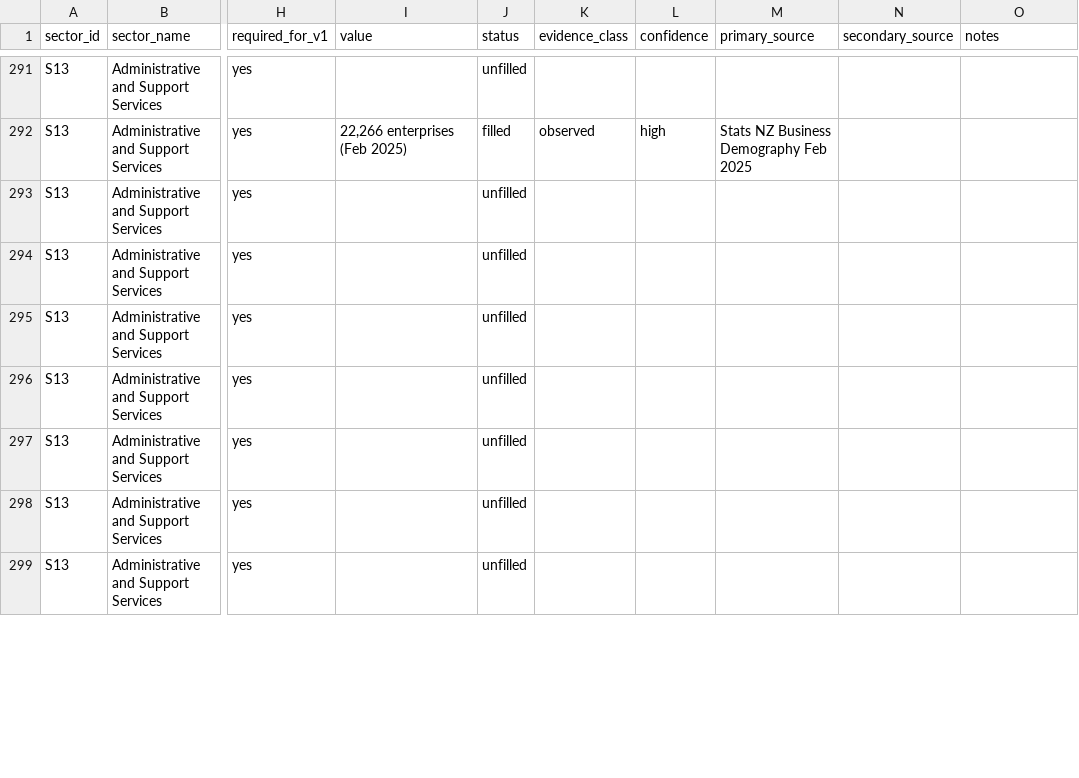
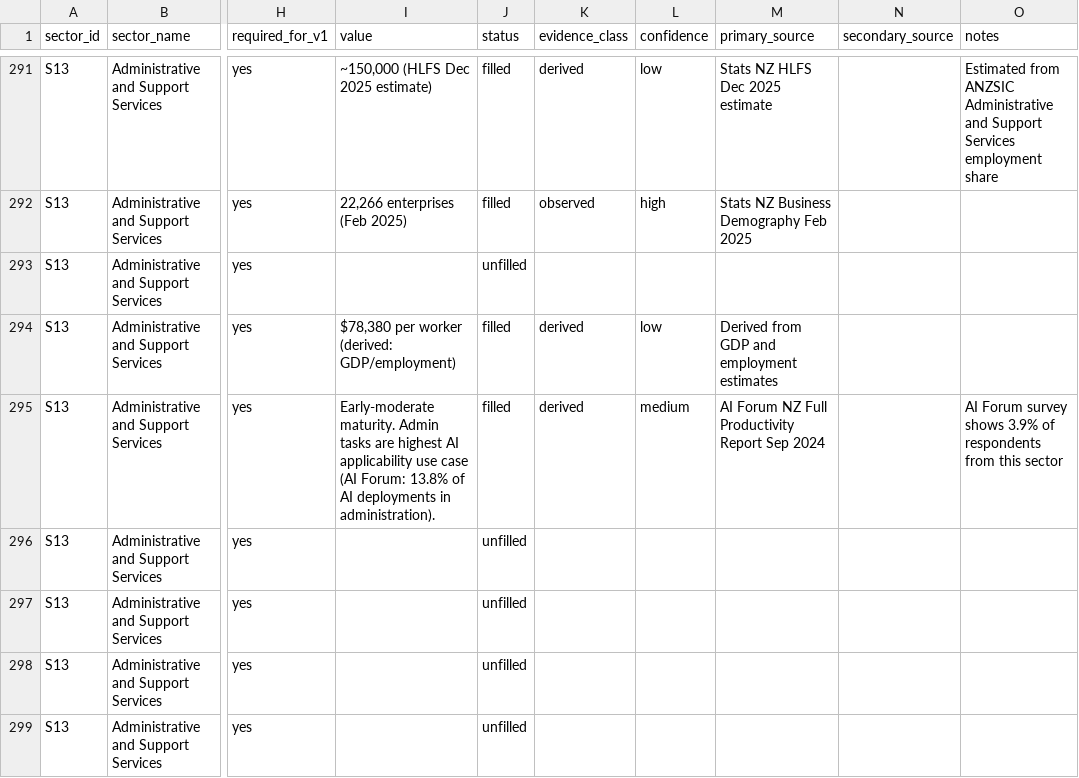
Before and after one commit to cknzraposo/aips, a CSV file: data/sector-parameter-table.csv, drawn as a sheet; only a part is shown, gaps mark what is left out; the diff covers the shown part only; the diff names each change by its address in the sheet, - before the commit and + after, or states it on an @@ line.

```diff
--- a/data/sector-parameter-table.csv
+++ b/data/sector-parameter-table.csv
-I291 (value): (empty)
+I291 (value): ~150,000 (HLFS Dec 2025 estimate)
-J291 (status): unfilled
+J291 (status): filled
-K291 (evidence_class): (empty)
+K291 (evidence_class): derived
-L291 (confidence): (empty)
+L291 (confidence): low
-M291 (primary_source): (empty)
+M291 (primary_source): Stats NZ HLFS Dec 2025 estimate
-O291 (notes): (empty)
+O291 (notes): Estimated from ANZSIC Administrative and Support Services employment share
-I294 (value): (empty)
+I294 (value): $78,380 per worker (derived: GDP/employment)
-J294:J295 (status): unfilled
+J294:J295 (status): filled
-K294:K295 (evidence_class): (empty)
+K294:K295 (evidence_class): derived
-L294 (confidence): (empty)
+L294 (confidence): low
-M294 (primary_source): (empty)
+M294 (primary_source): Derived from GDP and employment estimates
-I295 (value): (empty)
+I295 (value): Early-moderate maturity. Admin tasks are highest AI applicability use case (AI Forum: 13.8% of AI deployments in administration).
-L295 (confidence): (empty)
+L295 (confidence): medium
-M295 (primary_source): (empty)
+M295 (primary_source): AI Forum NZ Full Productivity Report Sep 2024
-O295 (notes): (empty)
+O295 (notes): AI Forum survey shows 3.9% of respondents from this sector
```
Also changed, not shown: 159 edited cells elsewhere in this file, 5 other files.
